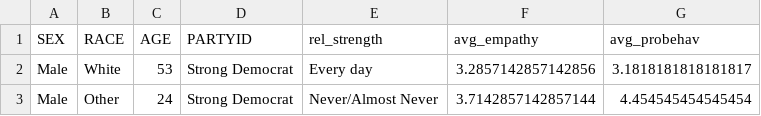
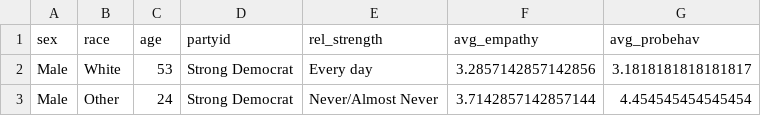
Before and after one commit to lisette-18/psy8712-final, a CSV file: data/gss_clean.csv, drawn as a sheet; only a part is shown.

```diff
--- a/data/gss_clean.csv
+++ b/data/gss_clean.csv
@@ -1,2 +1,2 @@
-SEX,RACE,AGE,PARTYID,rel_strength,avg_empathy,avg_probehav
+sex,race,age,partyid,rel_strength,avg_empathy,avg_probehav
 Male,White,53,Strong Democrat,Every day,3.2857142857142856,3.1818181818181817
```
Also changed, not shown: 7 other files.
